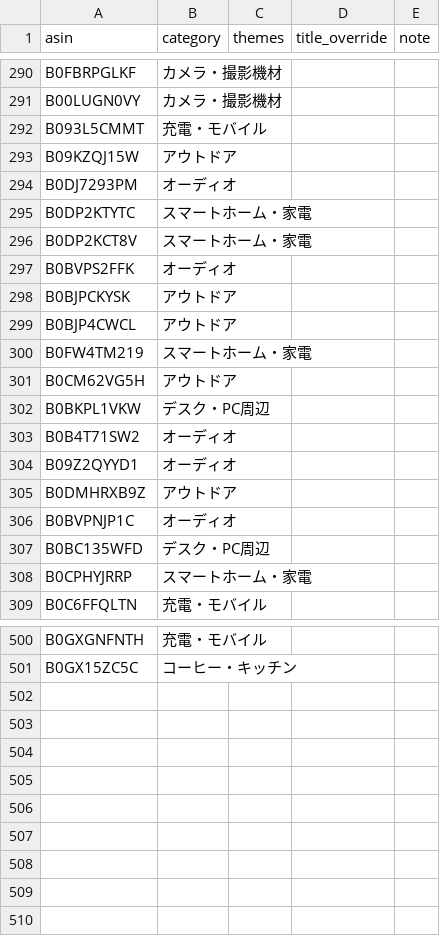
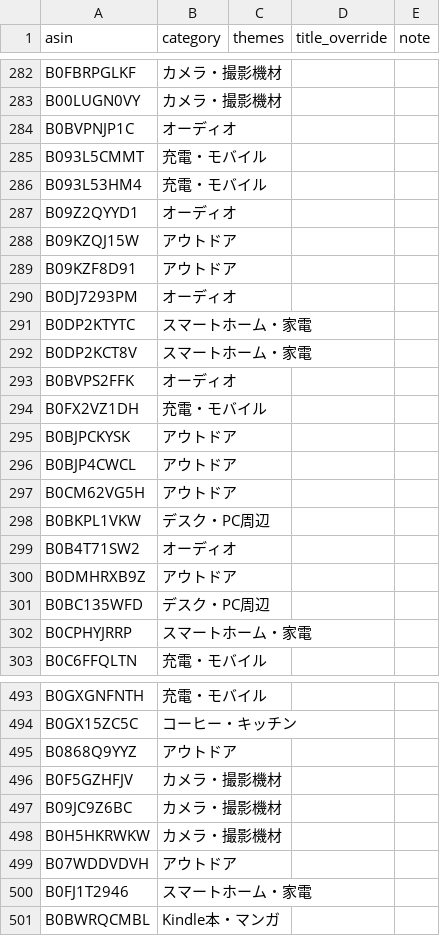
Before and after one commit to yokoichi/amazonsalematome, a CSV file: data/catalog-auto.csv, drawn as a sheet; only a part is shown, gaps mark what is left out; the diff covers the shown part only.

```diff
--- a/data/catalog-auto.csv
+++ b/data/catalog-auto.csv
@@ -291,4 +283,8 @@ B0FBRPGLKF,カメラ・撮影機材,,,
 B00LUGN0VY,カメラ・撮影機材,,,
+B0BVPNJP1C,オーディオ,,,
 B093L5CMMT,充電・モバイル,,,
+B093L53HM4,充電・モバイル,,,
+B09Z2QYYD1,オーディオ,,,
 B09KZQJ15W,アウトドア,,,
+B09KZF8D91,アウトドア,,,
 B0DJ7293PM,オーディオ,,,
@@ -297,5 +293,5 @@ B0DP2KCT8V,スマートホーム・家電,,,
 B0BVPS2FFK,オーディオ,,,
+B0FX2VZ1DH,充電・モバイル,,,
 B0BJPCKYSK,アウトドア,,,
 B0BJP4CWCL,アウトドア,,,
-B0FW4TM219,スマートホーム・家電,,,
 B0CM62VG5H,アウトドア,,,
@@ -303,5 +299,3 @@ B0BKPL1VKW,デスク・PC周辺,,,
 B0B4T71SW2,オーディオ,,,
-B09Z2QYYD1,オーディオ,,,
 B0DMHRXB9Z,アウトドア,,,
-B0BVPNJP1C,オーディオ,,,
 B0BC135WFD,デスク・PC周辺,,,
@@ -501 +494,8 @@ B0GXGNFNTH,充電・モバイル,,,
 B0GX15ZC5C,コーヒー・キッチン,,,
+B0868Q9YYZ,アウトドア,,,
+B0F5GZHFJV,カメラ・撮影機材,,,
+B09JC9Z6BC,カメラ・撮影機材,,,
+B0H5HKRWKW,カメラ・撮影機材,,,
+B07WDDVDVH,アウトドア,,,
+B0FJ1T2946,スマートホーム・家電,,,
+B0BWRQCMBL,Kindle本・マンガ,,,
```
Also changed, not shown: 19 added rows, 27 removed rows and 10 moved rows elsewhere in this file, 1 other file.
